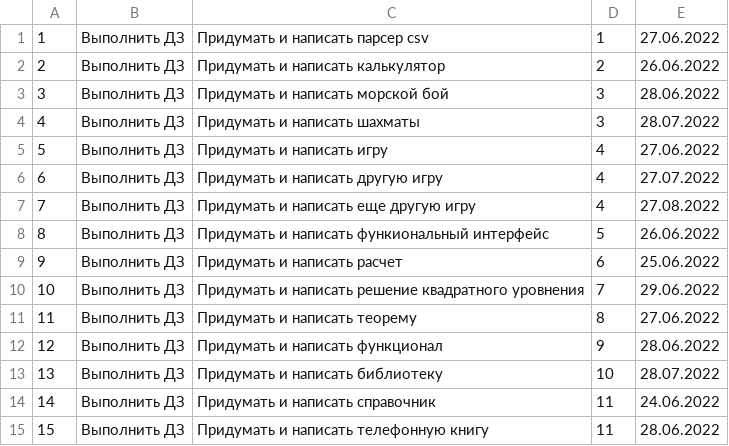
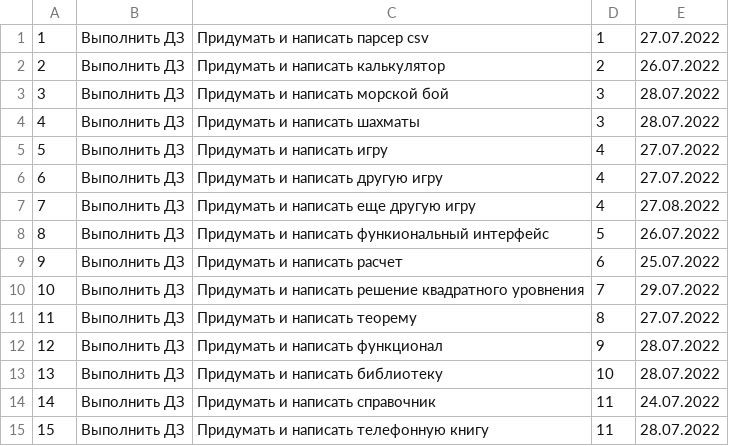
Before and after one commit to AndrewPerevalow/Perevalov_AA_Java_2022_Liga, a CSV file: src/main/resources/tasks.csv, drawn as a sheet.

```diff
--- a/src/main/resources/tasks.csv
+++ b/src/main/resources/tasks.csv
@@ -1,15 +1,15 @@
-1, Выполнить ДЗ, Придумать и написать парсер csv, 1, 27.06.2022
-2, Выполнить ДЗ, Придумать и написать калькулятор, 2, 26.06.2022
-3, Выполнить ДЗ, Придумать и написать морской бой, 3, 28.06.2022
+1, Выполнить ДЗ, Придумать и написать парсер csv, 1, 27.07.2022
+2, Выполнить ДЗ, Придумать и написать калькулятор, 2, 26.07.2022
+3, Выполнить ДЗ, Придумать и написать морской бой, 3, 28.07.2022
 4, Выполнить ДЗ, Придумать и написать шахматы, 3, 28.07.2022
-5, Выполнить ДЗ, Придумать и написать игру, 4, 27.06.2022
+5, Выполнить ДЗ, Придумать и написать игру, 4, 27.07.2022
 6, Выполнить ДЗ, Придумать и написать другую игру, 4, 27.07.2022
 7, Выполнить ДЗ, Придумать и написать еще другую игру, 4, 27.08.2022
-8, Выполнить ДЗ, Придумать и написать функиональный интерфейс, 5, 26.06.2022
-9, Выполнить ДЗ, Придумать и написать расчет, 6, 25.06.2022
-10, Выполнить ДЗ, Придумать и написать решение квадратного уровнения, 7, 29.06.2022
-11, Выполнить ДЗ, Придумать и написать теорему, 8, 27.06.2022
-12, Выполнить ДЗ, Придумать и написать функционал, 9, 28.06.2022
+8, Выполнить ДЗ, Придумать и написать функиональный интерфейс, 5, 26.07.2022
+9, Выполнить ДЗ, Придумать и написать расчет, 6, 25.07.2022
+10, Выполнить ДЗ, Придумать и написать решение квадратного уровнения, 7, 29.07.2022
+11, Выполнить ДЗ, Придумать и написать теорему, 8, 27.07.2022
+12, Выполнить ДЗ, Придумать и написать функционал, 9, 28.07.2022
 13, Выполнить ДЗ, Придумать и написать библиотеку, 10, 28.07.2022
-14, Выполнить ДЗ, Придумать и написать справочник, 11, 24.06.2022
-15, Выполнить ДЗ, Придумать и написать телефонную книгу, 11, 28.06.2022
+14, Выполнить ДЗ, Придумать и написать справочник, 11, 24.07.2022
+15, Выполнить ДЗ, Придумать и написать телефонную книгу, 11, 28.07.2022
```
Also changed, not shown: 7 other files.
